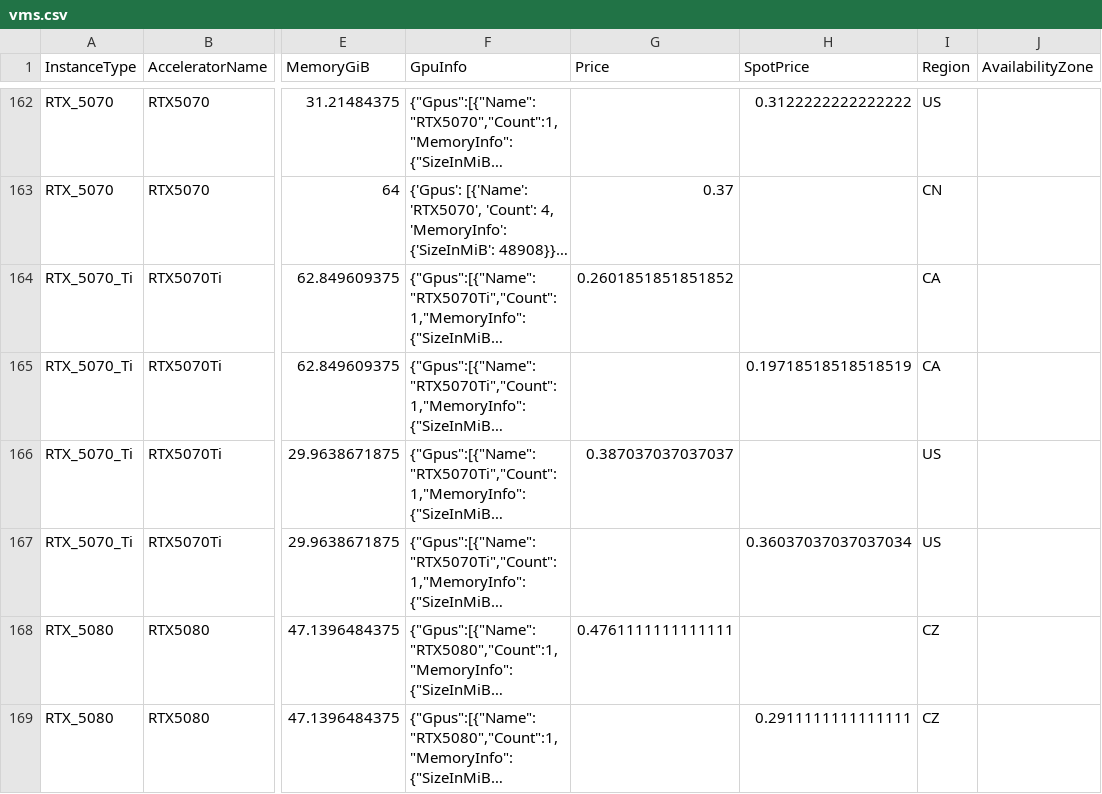
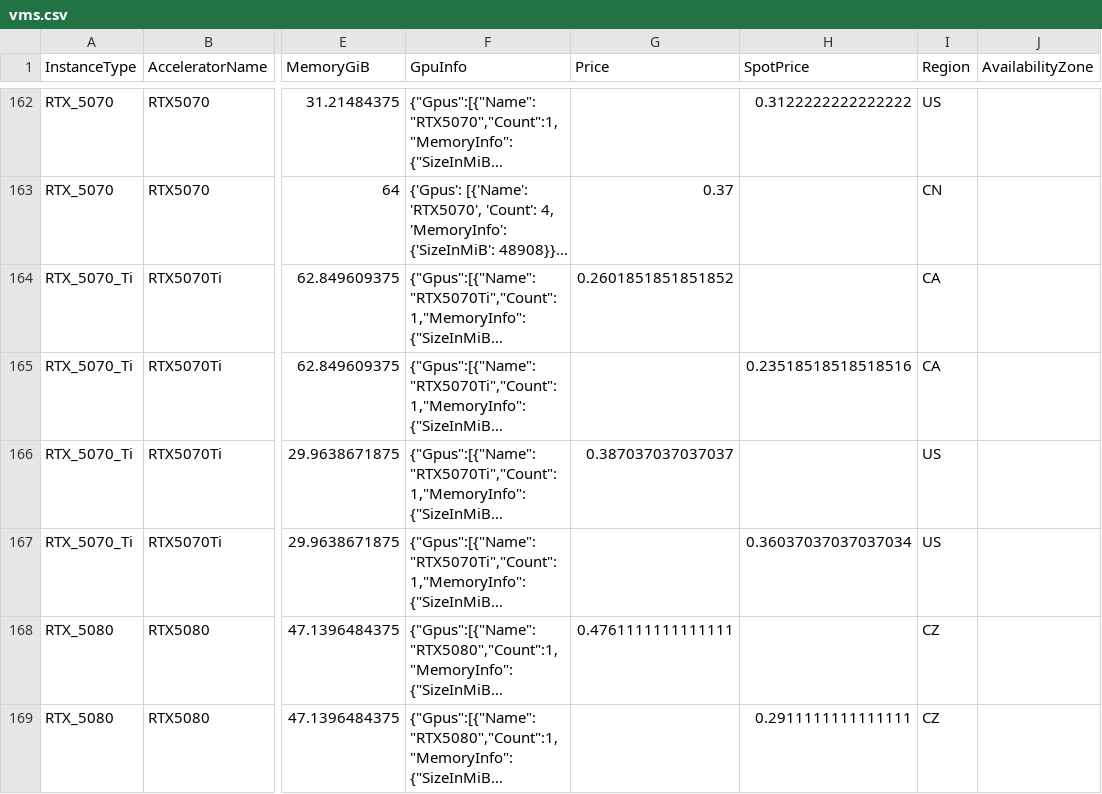
Before and after one commit to anycloud-sh/catalog, a CSV file: vast/vms.csv, drawn as a sheet; only a part is shown, gaps mark what is left out; long unchanged cells end in …; the diff covers the shown part only; the diff names each change by its address in the sheet, - before the commit and + after, or states it on an @@ line.

```diff
--- a/vast/vms.csv
+++ b/vast/vms.csv
-H165 (SpotPrice): 0.19718518518518519
+H165 (SpotPrice): 0.23518518518518516
```
Also changed, not shown: 3 added rows, 1 removed row and 44 edited cells elsewhere in this file, 2 other files.
